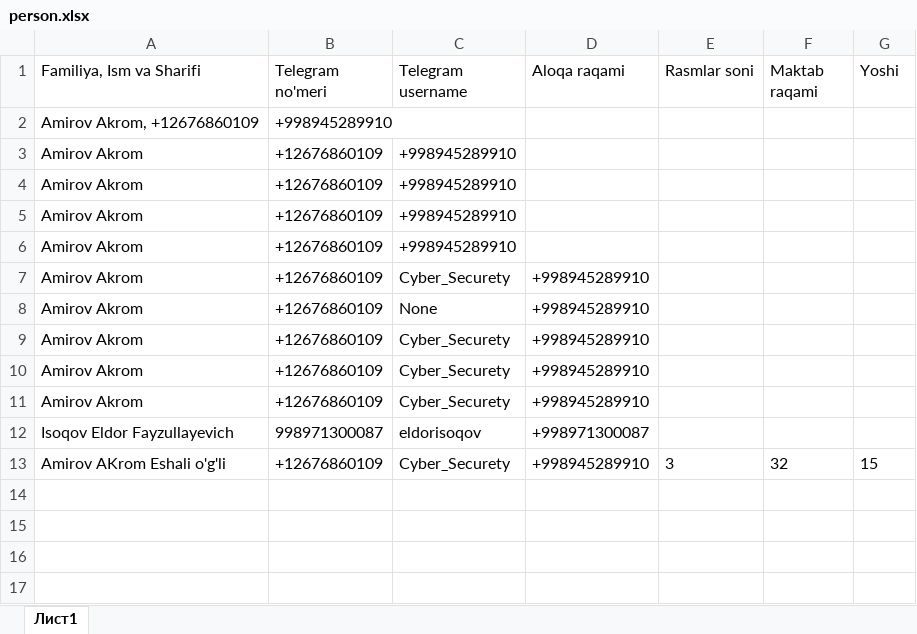
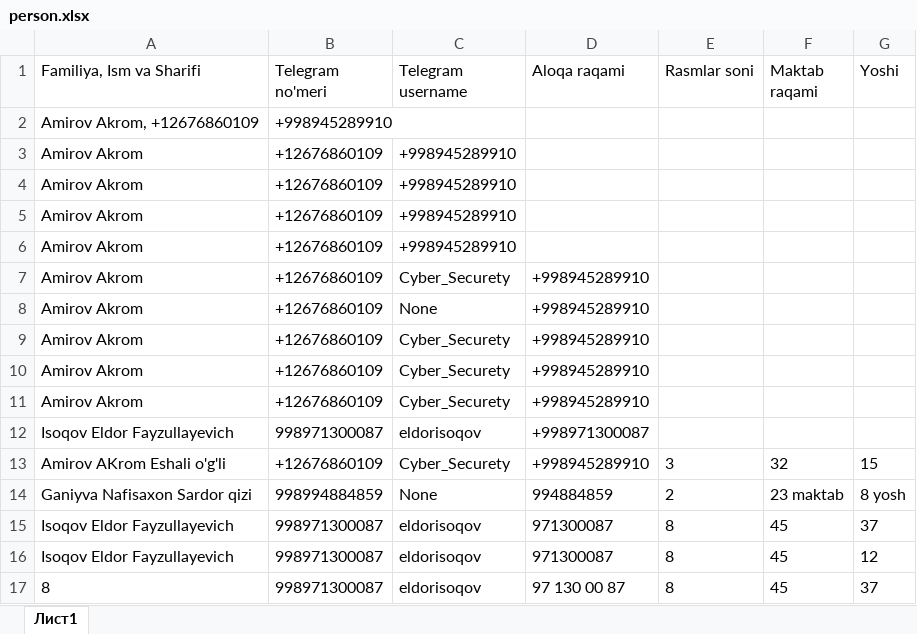
Before and after one commit to AkrombekAmirov/Rassomchilik_bot, an Excel workbook: file_service/person.xlsx, sheet Лист1, drawn as a sheet; values as stored, in another font and other column widths than the file's, no borders; the diff names each change by its address in the sheet, - before the commit and + after, or states it on an @@ line.

```diff
--- a/file_service/person.xlsx (sheet Лист1)
+++ b/file_service/person.xlsx (sheet Лист1)
+row 14: Ganiyva Nafisaxon Sardor qizi | 998994884859 | None | 994884859 | 2 | 23 maktab | 8 yosh
+row 15: Isoqov Eldor Fayzullayevich | 998971300087 | eldorisoqov | 971300087 | 8 | 45 | 37
+row 16: Isoqov Eldor Fayzullayevich | 998971300087 | eldorisoqov | 971300087 | 8 | 45 | 12
+row 17: 8 | 998971300087 | eldorisoqov | 97 130 00 87 | 8 | 45 | 37
```
Also changed, not shown: 2 other files.
